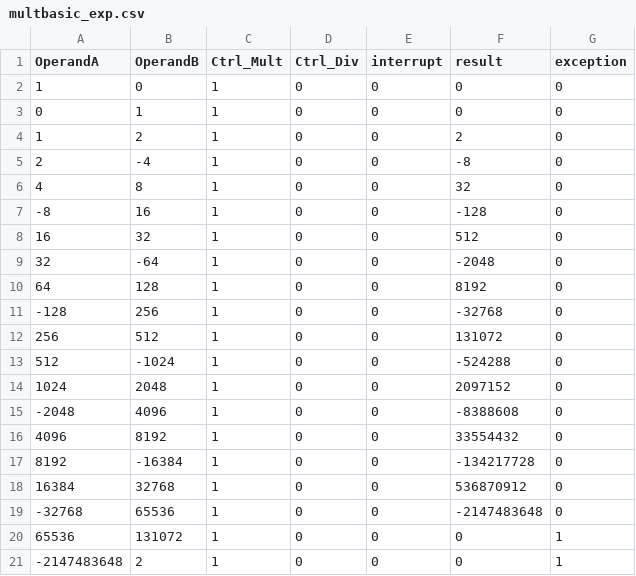
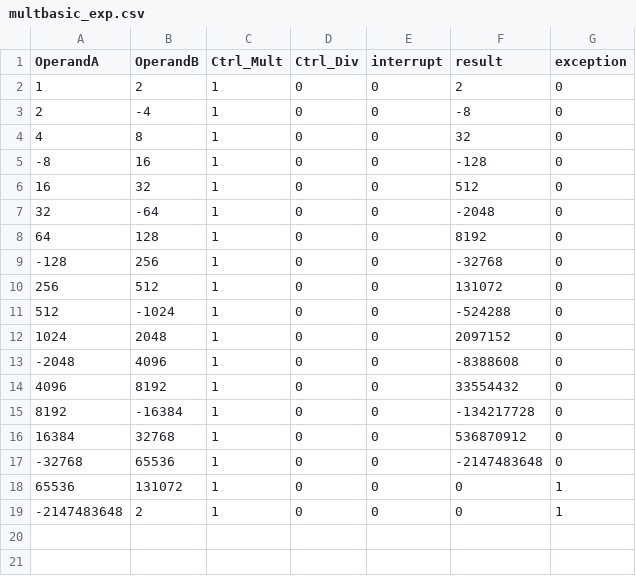
Before and after one commit to ellievogel/ECE350_Digital_Systems, a CSV file: multdiv/multbasic_exp.csv, drawn as a sheet; the diff names each change by its address in the sheet, - before the commit and + after, or states it on an @@ line.

```diff
--- a/multdiv/multbasic_exp.csv
+++ b/multdiv/multbasic_exp.csv
-row 2: 1 | 0 | 1 | 0 | 0 | 0 | 0
-row 3: 0 | 1 | 1 | 0 | 0 | 0 | 0
```
Also changed, not shown: multdiv/multbasic_actual.csv, multdiv/multbasic_diff.csv, 11 other files.
